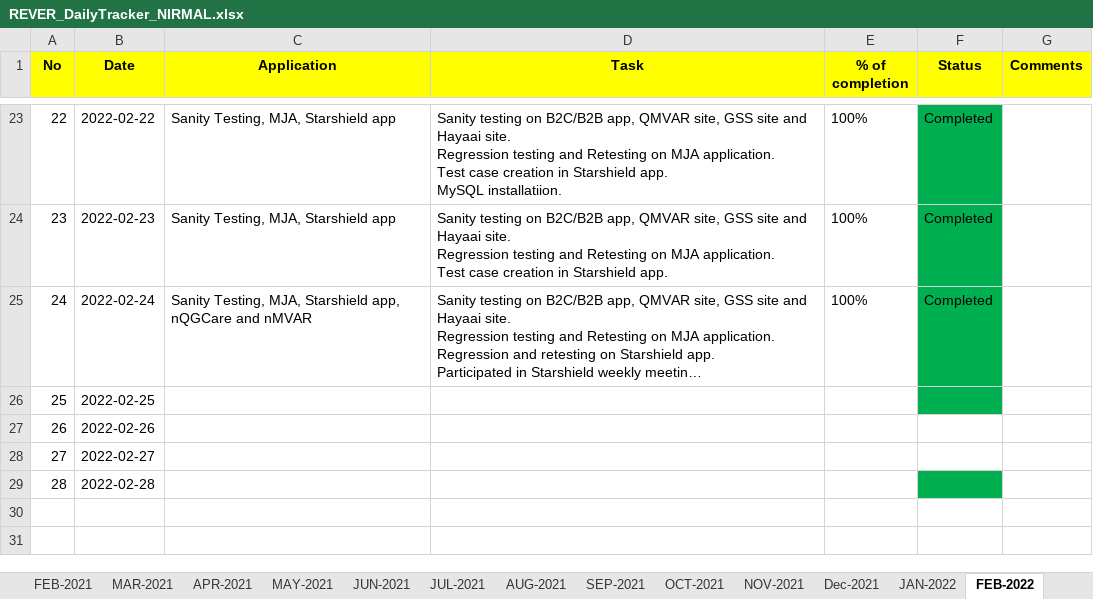
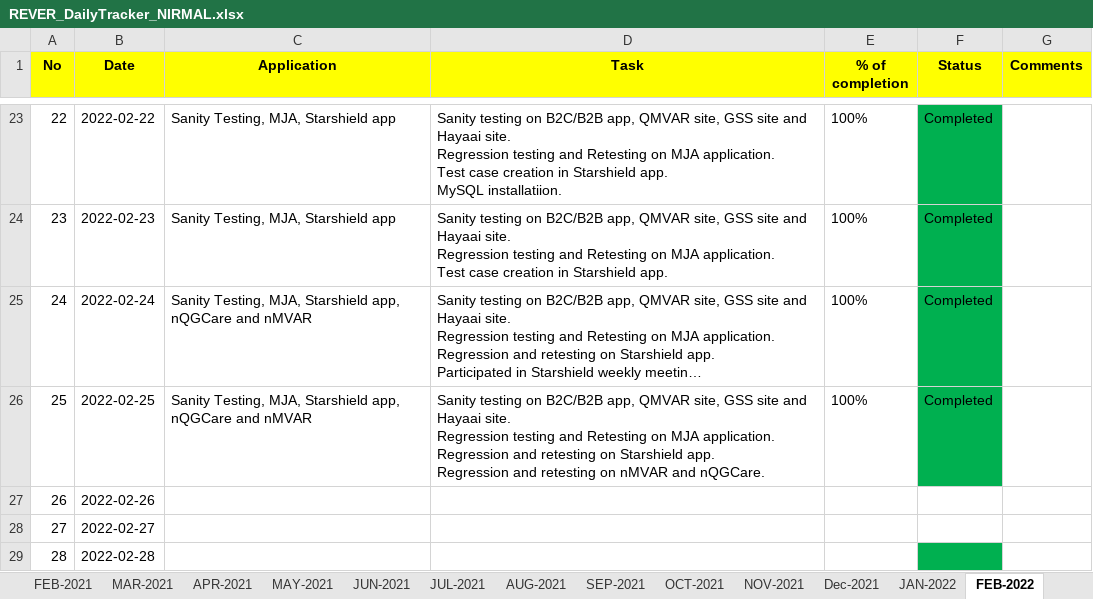
Before and after one commit to RIGELSOFTSINGAPORE/DailyTracker, an Excel workbook: REVER_DailyTracker_NIRMAL.xlsx, sheet FEB-2022, drawn as a sheet; only a part is shown, gaps mark what is left out; long unchanged cells end in …; values as stored, in another font and other column widths than the file's, no borders; ↵ is a line break in a cell; the diff names each change by its address in the sheet, - before the commit and + after, or states it on an @@ line.

Commit message:
Add files via upload

```diff
--- a/REVER_DailyTracker_NIRMAL.xlsx (sheet FEB-2022)
+++ b/REVER_DailyTracker_NIRMAL.xlsx (sheet FEB-2022)
-C26 (Application): (empty)
+C26 (Application): Sanity Testing, MJA, Starshield app, nQGCare and nMVAR
-D26 (Task): (empty)
+D26 (Task): Sanity testing on B2C/B2B app, QMVAR site, GSS site and Hayaai site. ↵ Regression testing and Retesting on MJA application. ↵ Regression and retesting on Starshield app. ↵ Regression and retesting on nMVAR and nQGCare.
-E26 (% of completion): (empty)
+E26 (% of completion): 100%
-F26 (Status): (empty)
+F26 (Status): Completed
```
